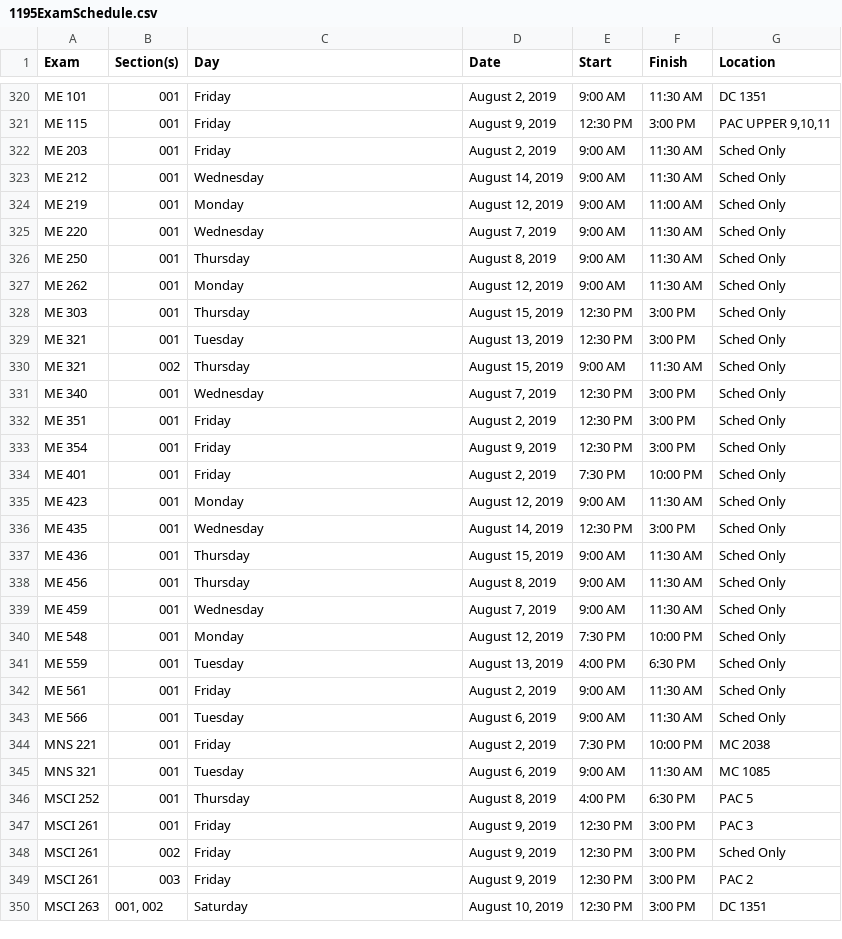
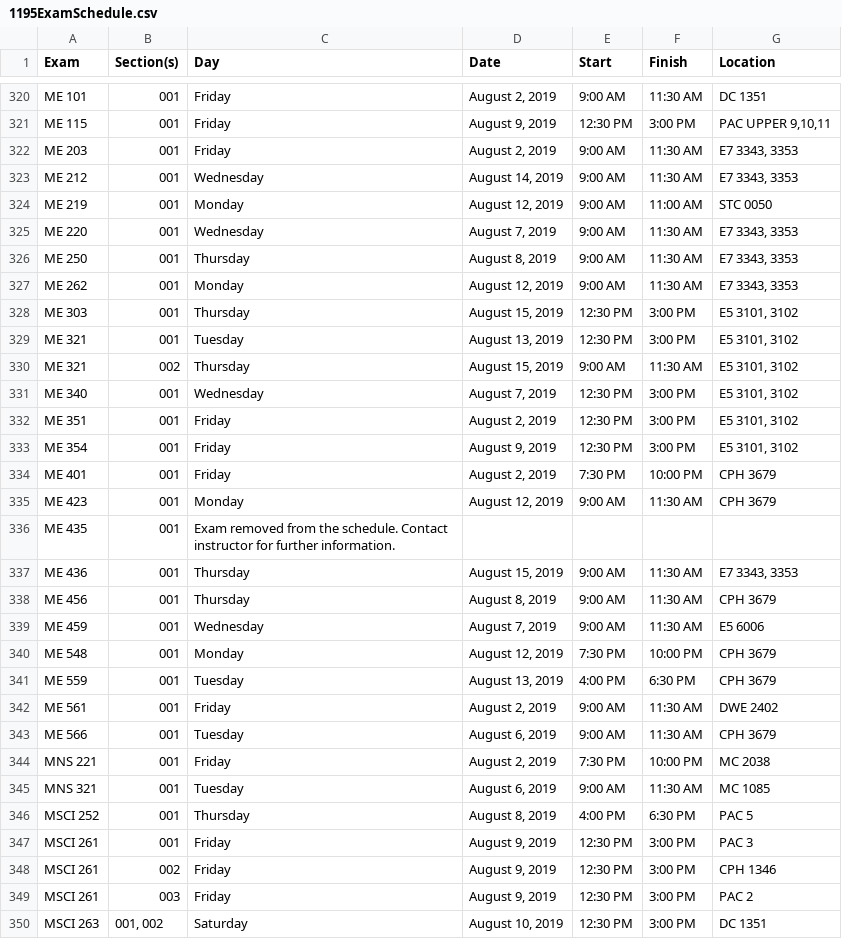
Before and after one commit to uWaterloo/Datasets, a CSV file: ExamSchedule/1195ExamSchedule.csv, drawn as a sheet; only a part is shown, gaps mark what is left out; the diff covers the shown part only.

Commit message:
Updated 1195 exam schedule (auto commit)

```diff
--- a/ExamSchedule/1195ExamSchedule.csv
+++ b/ExamSchedule/1195ExamSchedule.csv
@@ -322,24 +322,24 @@ ME 101,001,Friday,"August 2, 2019",9:00 AM,11:30 AM,DC 1351
 ME 115,001,Friday,"August 9, 2019",12:30 PM,3:00 PM,"PAC UPPER 9,10,11"
-ME 203,001,Friday,"August 2, 2019",9:00 AM,11:30 AM,Sched Only
-ME 212,001,Wednesday,"August 14, 2019",9:00 AM,11:30 AM,Sched Only
-ME 219,001,Monday,"August 12, 2019",9:00 AM,11:00 AM,Sched Only
-ME 220,001,Wednesday,"August 7, 2019",9:00 AM,11:30 AM,Sched Only
-ME 250,001,Thursday,"August 8, 2019",9:00 AM,11:30 AM,Sched Only
-ME 262,001,Monday,"August 12, 2019",9:00 AM,11:30 AM,Sched Only
-ME 303,001,Thursday,"August 15, 2019",12:30 PM,3:00 PM,Sched Only
-ME 321,001,Tuesday,"August 13, 2019",12:30 PM,3:00 PM,Sched Only
-ME 321,002,Thursday,"August 15, 2019",9:00 AM,11:30 AM,Sched Only
-ME 340,001,Wednesday,"August 7, 2019",12:30 PM,3:00 PM,Sched Only
-ME 351,001,Friday,"August 2, 2019",12:30 PM,3:00 PM,Sched Only
-ME 354,001,Friday,"August 9, 2019",12:30 PM,3:00 PM,Sched Only
-ME 401,001,Friday,"August 2, 2019",7:30 PM,10:00 PM,Sched Only
-ME 423,001,Monday,"August 12, 2019",9:00 AM,11:30 AM,Sched Only
-ME 435,001,Wednesday,"August 14, 2019",12:30 PM,3:00 PM,Sched Only
-ME 436,001,Thursday,"August 15, 2019",9:00 AM,11:30 AM,Sched Only
-ME 456,001,Thursday,"August 8, 2019",9:00 AM,11:30 AM,Sched Only
-ME 459,001,Wednesday,"August 7, 2019",9:00 AM,11:30 AM,Sched Only
-ME 548,001,Monday,"August 12, 2019",7:30 PM,10:00 PM,Sched Only
-ME 559,001,Tuesday,"August 13, 2019",4:00 PM,6:30 PM,Sched Only
-ME 561,001,Friday,"August 2, 2019",9:00 AM,11:30 AM,Sched Only
-ME 566,001,Tuesday,"August 6, 2019",9:00 AM,11:30 AM,Sched Only
+ME 203,001,Friday,"August 2, 2019",9:00 AM,11:30 AM,"E7 3343, 3353"
+ME 212,001,Wednesday,"August 14, 2019",9:00 AM,11:30 AM,"E7 3343, 3353"
+ME 219,001,Monday,"August 12, 2019",9:00 AM,11:00 AM,STC 0050
+ME 220,001,Wednesday,"August 7, 2019",9:00 AM,11:30 AM,"E7 3343, 3353"
+ME 250,001,Thursday,"August 8, 2019",9:00 AM,11:30 AM,"E7 3343, 3353"
+ME 262,001,Monday,"August 12, 2019",9:00 AM,11:30 AM,"E7 3343, 3353"
+ME 303,001,Thursday,"August 15, 2019",12:30 PM,3:00 PM,"E5 3101, 3102"
+ME 321,001,Tuesday,"August 13, 2019",12:30 PM,3:00 PM,"E5 3101, 3102"
+ME 321,002,Thursday,"August 15, 2019",9:00 AM,11:30 AM,"E5 3101, 3102"
+ME 340,001,Wednesday,"August 7, 2019",12:30 PM,3:00 PM,"E5 3101, 3102"
+ME 351,001,Friday,"August 2, 2019",12:30 PM,3:00 PM,"E5 3101, 3102"
+ME 354,001,Friday,"August 9, 2019",12:30 PM,3:00 PM,"E5 3101, 3102"
+ME 401,001,Friday,"August 2, 2019",7:30 PM,10:00 PM,CPH 3679
+ME 423,001,Monday,"August 12, 2019",9:00 AM,11:30 AM,CPH 3679
+ME 435,001,Exam removed from the schedule. Contact instructor for further information.,,,,
+ME 436,001,Thursday,"August 15, 2019",9:00 AM,11:30 AM,"E7 3343, 3353"
+ME 456,001,Thursday,"August 8, 2019",9:00 AM,11:30 AM,CPH 3679
+ME 459,001,Wednesday,"August 7, 2019",9:00 AM,11:30 AM,E5 6006
+ME 548,001,Monday,"August 12, 2019",7:30 PM,10:00 PM,CPH 3679
+ME 559,001,Tuesday,"August 13, 2019",4:00 PM,6:30 PM,CPH 3679
+ME 561,001,Friday,"August 2, 2019",9:00 AM,11:30 AM,DWE 2402
+ME 566,001,Tuesday,"August 6, 2019",9:00 AM,11:30 AM,CPH 3679
 MNS 221,001,Friday,"August 2, 2019",7:30 PM,10:00 PM,MC 2038
@@ -348,3 +348,3 @@ MSCI 252,001,Thursday,"August 8, 2019",4:00 PM,6:30 PM,PAC 5
 MSCI 261,001,Friday,"August 9, 2019",12:30 PM,3:00 PM,PAC 3
-MSCI 261,002,Friday,"August 9, 2019",12:30 PM,3:00 PM,Sched Only
+MSCI 261,002,Friday,"August 9, 2019",12:30 PM,3:00 PM,CPH 1346
 MSCI 261,003,Friday,"August 9, 2019",12:30 PM,3:00 PM,PAC 2
```
Also changed, not shown: 1 moved row and 64 edited cells elsewhere in this file.
